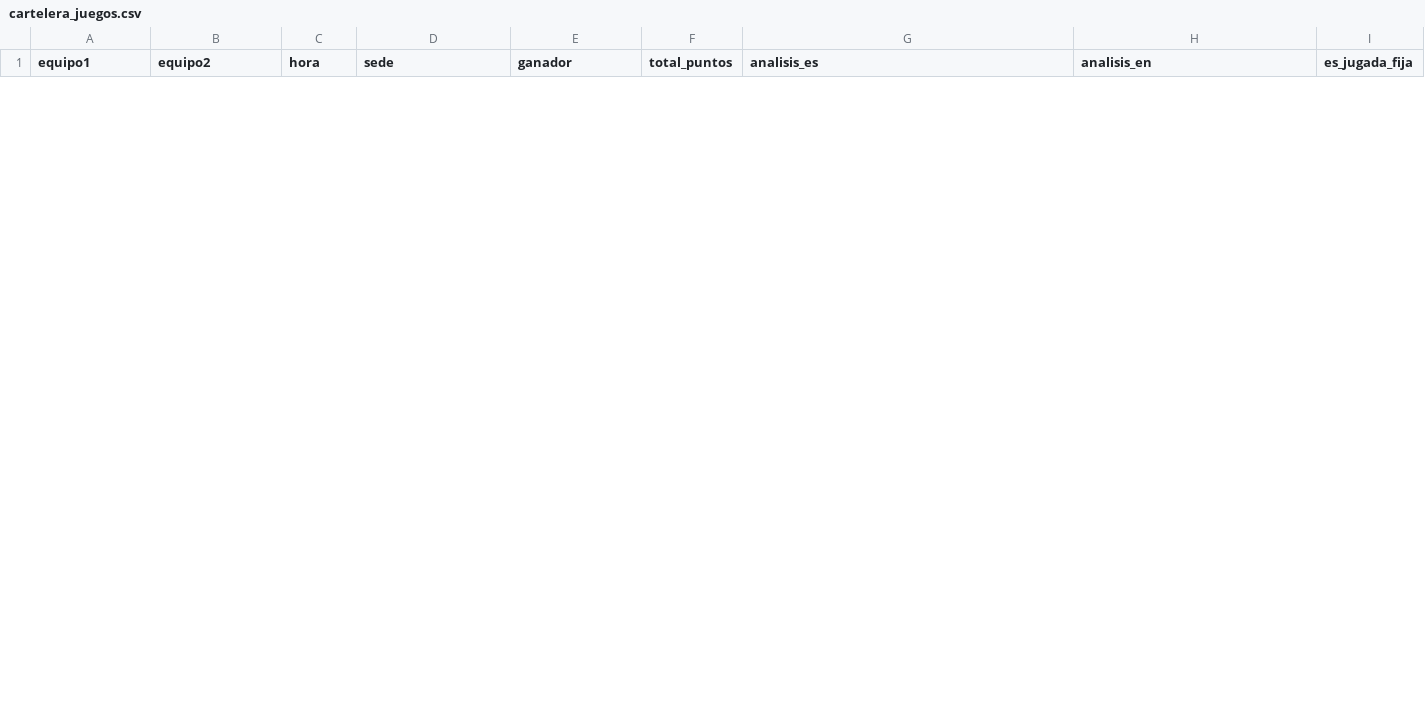
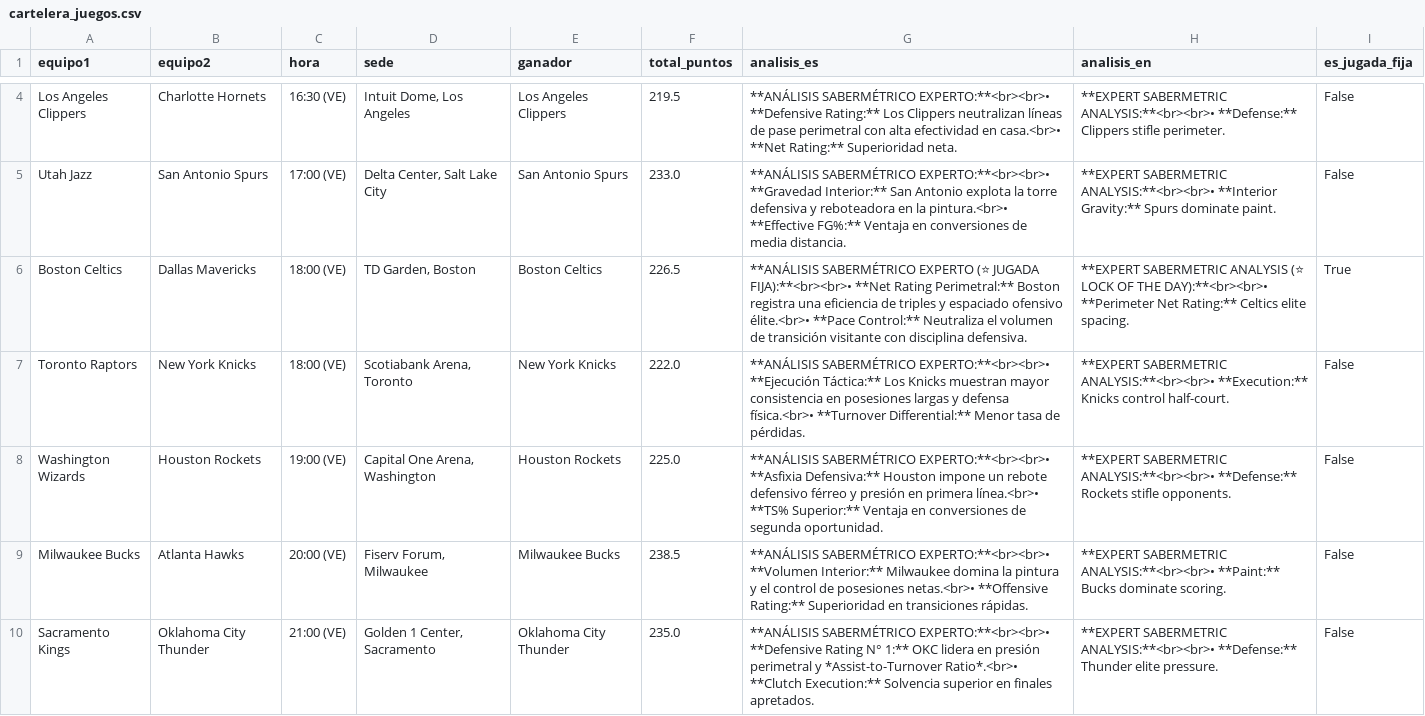
Before and after one commit to cavioc-eng/sabermetriaia, a CSV file: cartelera_juegos.csv, drawn as a sheet; only a part is shown, gaps mark what is left out; the diff covers the shown part only.

Commit message:
Add files via upload

```diff
--- a/cartelera_juegos.csv
+++ b/cartelera_juegos.csv
@@ -6,0 +4,7 @@
+Los Angeles Clippers,Charlotte Hornets,16:30 (VE),"Intuit Dome, Los Angeles",Los Angeles Clippers,219.5,**ANÁLISIS SABERMÉTRICO EXPERTO:**<br><br>• **Defensive Rating:** Los Clippers neutralizan líneas de pase perimetral con alta efectividad en casa.<br>• **Net Rating:** Superioridad neta.,**EXPERT SABERMETRIC ANALYSIS:**<br><br>• **Defense:** Clippers stifle perimeter.,False
+Utah Jazz,San Antonio Spurs,17:00 (VE),"Delta Center, Salt Lake City",San Antonio Spurs,233.0,**ANÁLISIS SABERMÉTRICO EXPERTO:**<br><br>• **Gravedad Interior:** San Antonio explota la torre defensiva y reboteadora en la pintura.<br>• **Effective FG%:** Ventaja en conversiones de media distancia.,**EXPERT SABERMETRIC ANALYSIS:**<br><br>• **Interior Gravity:** Spurs dominate paint.,False
+Boston Celtics,Dallas Mavericks,18:00 (VE),"TD Garden, Boston",Boston Celtics,226.5,**ANÁLISIS SABERMÉTRICO EXPERTO (⭐ JUGADA FIJA):**<br><br>• **Net Rating Perimetral:** Boston registra una eficiencia de triples y espaciado ofensivo élite.<br>• **Pace Control:** Neutraliza el volumen de transición visitante con disciplina defensiva.,**EXPERT SABERMETRIC ANALYSIS (⭐ LOCK OF THE DAY):**<br><br>• **Perimeter Net Rating:** Celtics elite spacing.,True
+Toronto Raptors,New York Knicks,18:00 (VE),"Scotiabank Arena, Toronto",New York Knicks,222.0,**ANÁLISIS SABERMÉTRICO EXPERTO:**<br><br>• **Ejecución Táctica:** Los Knicks muestran mayor consistencia en posesiones largas y defensa física.<br>• **Turnover Differential:** Menor tasa de pérdidas.,**EXPERT SABERMETRIC ANALYSIS:**<br><br>• **Execution:** Knicks control half-court.,False
+Washington Wizards,Houston Rockets,19:00 (VE),"Capital One Arena, Washington",Houston Rockets,225.0,**ANÁLISIS SABERMÉTRICO EXPERTO:**<br><br>• **Asfixia Defensiva:** Houston impone un rebote defensivo férreo y presión en primera línea.<br>• **TS% Superior:** Ventaja en conversiones de segunda oportunidad.,**EXPERT SABERMETRIC ANALYSIS:**<br><br>• **Defense:** Rockets stifle opponents.,False
+Milwaukee Bucks,Atlanta Hawks,20:00 (VE),"Fiserv Forum, Milwaukee",Milwaukee Bucks,238.5,**ANÁLISIS SABERMÉTRICO EXPERTO:**<br><br>• **Volumen Interior:** Milwaukee domina la pintura y el control de posesiones netas.<br>• **Offensive Rating:** Superioridad en transiciones rápidas.,**EXPERT SABERMETRIC ANALYSIS:**<br><br>• **Paint:** Bucks dominate scoring.,False
+Sacramento Kings,Oklahoma City Thunder,21:00 (VE),"Golden 1 Center, Sacramento",Oklahoma City Thunder,235.0,**ANÁLISIS SABERMÉTRICO EXPERTO:**<br><br>• **Defensive Rating N° 1:** OKC lidera en presión perimetral y *Assist-to-Turnover Ratio*.<br>• **Clutch Execution:** Solvencia superior en finales apretados.,**EXPERT SABERMETRIC ANALYSIS:**<br><br>• **Defense:** Thunder elite pressure.,False
```
Also changed, not shown: 2 added rows and 5 removed rows elsewhere in this file.
